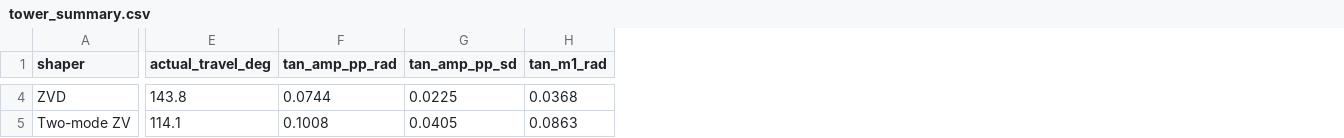
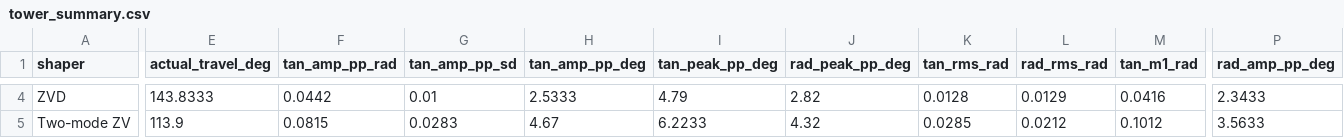
Before and after one commit to noahtouchton/School, a CSV file: Fall 2026/Adv Control/Lab 2/results/tables/tower_summary.csv, drawn as a sheet; only a part is shown, gaps mark what is left out; addresses are those after the commit; the diff covers the shown part only; the diff names each change by its address in the sheet, - before the commit and + after, or states it on an @@ line.

```diff
--- a/Fall 2026/Adv Control/Lab 2/results/tables/tower_summary.csv
+++ b/Fall 2026/Adv Control/Lab 2/results/tables/tower_summary.csv
+column H (tan_amp_pp_deg), rows 4-5: 2.5333 | 4.67
+column I (tan_peak_pp_deg), rows 4-5: 4.79 | 6.2233
+column J (rad_peak_pp_deg), rows 4-5: 2.82 | 4.32
+column K (tan_rms_rad), rows 4-5: 0.0128 | 0.0285
+column L (rad_rms_rad), rows 4-5: 0.0129 | 0.0212
+column P (rad_amp_pp_deg), rows 4-5: 2.3433 | 3.5633
-E4 (actual_travel_deg): 143.8
+E4 (actual_travel_deg): 143.8333
-F4 (tan_amp_pp_rad): 0.0744
+F4 (tan_amp_pp_rad): 0.0442
-G4 (tan_amp_pp_sd): 0.0225
+G4 (tan_amp_pp_sd): 0.01
-M4 (tan_m1_rad): 0.0368
+M4 (tan_m1_rad): 0.0416
-E5 (actual_travel_deg): 114.1
+E5 (actual_travel_deg): 113.9
-F5 (tan_amp_pp_rad): 0.1008
+F5 (tan_amp_pp_rad): 0.0815
-G5 (tan_amp_pp_sd): 0.0405
+G5 (tan_amp_pp_sd): 0.0283
-M5 (tan_m1_rad): 0.0863
+M5 (tan_m1_rad): 0.1012
```
Also changed, not shown: 31 edited cells elsewhere in this file, Fall 2026/Adv Control/Lab 2/results/tables/bridge_moves.csv, Fall 2026/Adv Control/Lab 2/results/tables/bridge_partA.csv, 30 other files.
